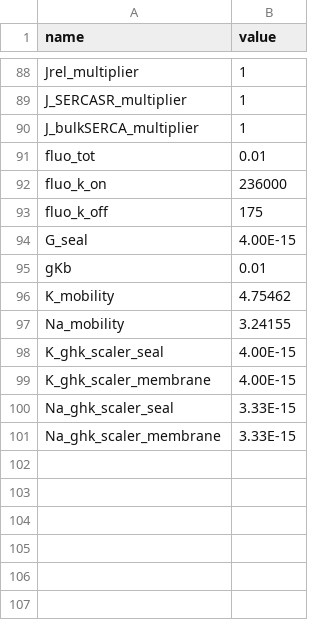
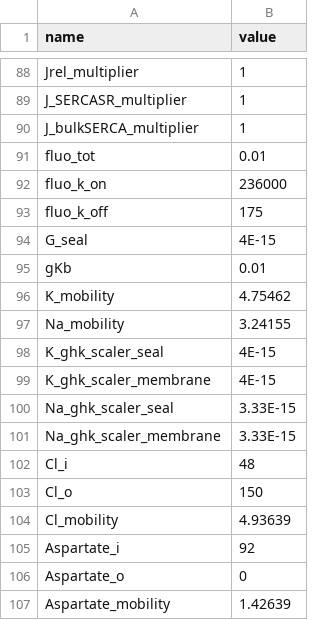
Before and after one commit to humanphysiologylab/models_ctypes, a CSV file: src/model_ctypes/_koivumaki/legend_constants.csv, drawn as a sheet; only a part is shown, gaps mark what is left out.

Commit message:
Cl and Aspartate GHK flows through the seal

```diff
--- a/src/model_ctypes/_koivumaki/legend_constants.csv
+++ b/src/model_ctypes/_koivumaki/legend_constants.csv
@@ -93,3 +93,3 @@ fluo_k_on,236000
 fluo_k_off,175
-G_seal,4.00E-15
+G_seal,4E-15
 gKb,0.01
@@ -97,5 +97,11 @@ K_mobility,4.75462
 Na_mobility,3.24155
-K_ghk_scaler_seal,4.00E-15
-K_ghk_scaler_membrane,4.00E-15
+K_ghk_scaler_seal,4E-15
+K_ghk_scaler_membrane,4E-15
 Na_ghk_scaler_seal,3.33E-15
 Na_ghk_scaler_membrane,3.33E-15
+Cl_i,48
+Cl_o,150
+Cl_mobility,4.93639
+Aspartate_i,92
+Aspartate_o,0
+Aspartate_mobility,1.42639
```
Also changed, not shown: src/model_ctypes/_koivumaki/legend_algebraic.csv, 2 other files.
